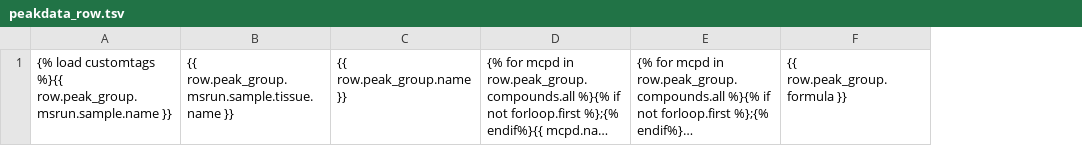
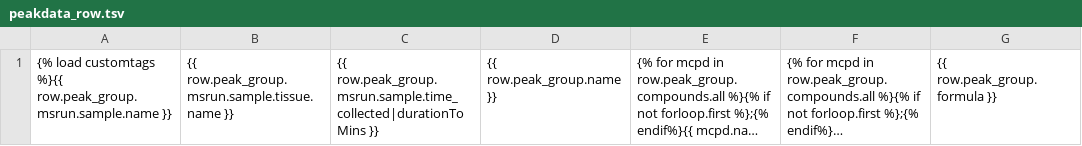
Before and after one commit to Princeton-LSI-ResearchComputing/tracebase, a TSV file: DataRepo/templates/DataRepo/search/downloads/peakdata_row.tsv, drawn as a sheet; only a part is shown; long unchanged cells end in …; the diff names each change by its address in the sheet, - before the commit and + after, or states it on an @@ line.

Commit message:
Added time_collected to the peakgroups and peakdata formats in advanced search for both the web and download views.
- Also added it to the search menus.
- Fixed a column header for body weight, which contained a double "(g)".

Files checked in: DataRepo/formats/peakdata_dataformat.py DataRepo/formats/peakgroups_dataformat.py DataRepo/templates/DataRepo/search/downloads/peakdata_colheads.tsv DataRepo/templates/DataRepo/search/downloads/peakdata_row.tsv DataRepo/templates/DataRepo/search/downloads/peakgroups_colheads.tsv DataRepo/templates/DataRepo/search/downloads/peakgroups_row.tsv DataRepo/templates/DataRepo/search/results/peakdata.html DataRepo/templates/DataRepo/search/results/peakgroups.html

```diff
--- a/DataRepo/templates/DataRepo/search/downloads/peakdata_row.tsv
+++ b/DataRepo/templates/DataRepo/search/downloads/peakdata_row.tsv
+column C, row 1: {{ row.peak_group.msrun.sample.time_collected|durationToMins }}
```
Also changed, not shown: DataRepo/templates/DataRepo/search/downloads/peakdata_colheads.tsv, DataRepo/templates/DataRepo/search/downloads/peakgroups_colheads.tsv, 5 other files.
